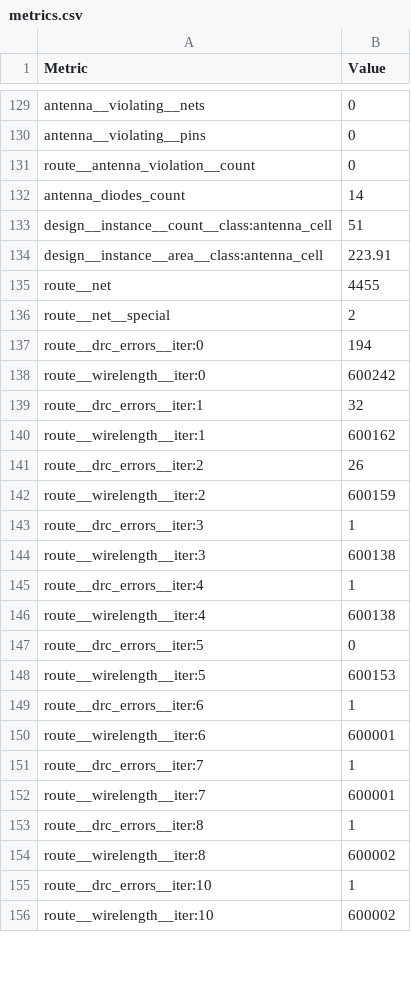
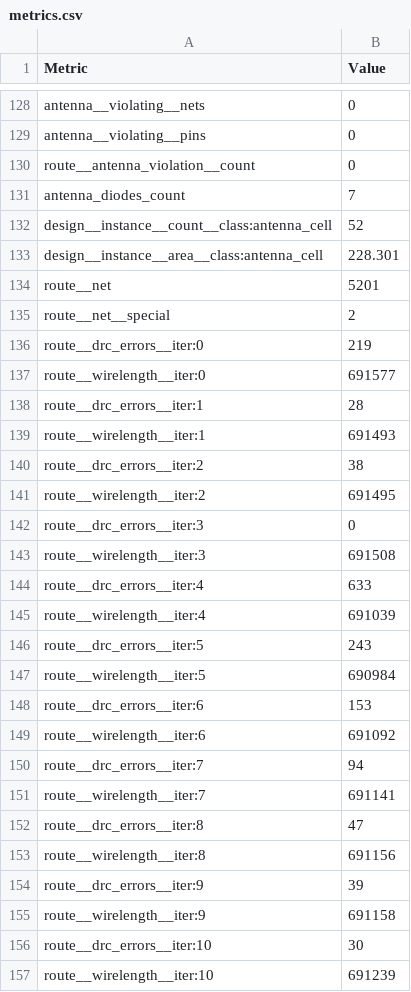
Before and after one commit to paulleeisme06/NoCNoC, a CSV file: librelane/hard_tile/metrics.csv, drawn as a sheet; only a part is shown, gaps mark what is left out; the diff covers the shown part only.

```diff
--- a/librelane/hard_tile/metrics.csv
+++ b/librelane/hard_tile/metrics.csv
@@ -131,26 +130,28 @@ antenna__violating__pins,0
 route__antenna_violation__count,0
-antenna_diodes_count,14
-design__instance__count__class:antenna_cell,51
-design__instance__area__class:antenna_cell,223.91
-route__net,4455
+antenna_diodes_count,7
+design__instance__count__class:antenna_cell,52
+design__instance__area__class:antenna_cell,228.301
+route__net,5201
 route__net__special,2
-route__drc_errors__iter:0,194
-route__wirelength__iter:0,600242
-route__drc_errors__iter:1,32
-route__wirelength__iter:1,600162
-route__drc_errors__iter:2,26
-route__wirelength__iter:2,600159
-route__drc_errors__iter:3,1
-route__wirelength__iter:3,600138
-route__drc_errors__iter:4,1
-route__wirelength__iter:4,600138
-route__drc_errors__iter:5,0
-route__wirelength__iter:5,600153
-route__drc_errors__iter:6,1
-route__wirelength__iter:6,600001
-route__drc_errors__iter:7,1
-route__wirelength__iter:7,600001
-route__drc_errors__iter:8,1
-route__wirelength__iter:8,600002
-route__drc_errors__iter:10,1
-route__wirelength__iter:10,600002
+route__drc_errors__iter:0,219
+route__wirelength__iter:0,691577
+route__drc_errors__iter:1,28
+route__wirelength__iter:1,691493
+route__drc_errors__iter:2,38
+route__wirelength__iter:2,691495
+route__drc_errors__iter:3,0
+route__wirelength__iter:3,691508
+route__drc_errors__iter:4,633
+route__wirelength__iter:4,691039
+route__drc_errors__iter:5,243
+route__wirelength__iter:5,690984
+route__drc_errors__iter:6,153
+route__wirelength__iter:6,691092
+route__drc_errors__iter:7,94
+route__wirelength__iter:7,691141
+route__drc_errors__iter:8,47
+route__wirelength__iter:8,691156
+route__drc_errors__iter:9,39
+route__wirelength__iter:9,691158
+route__drc_errors__iter:10,30
+route__wirelength__iter:10,691239
```
Also changed, not shown: 16 added rows, 1 removed row and 136 edited cells elsewhere in this file, 38 other files.
